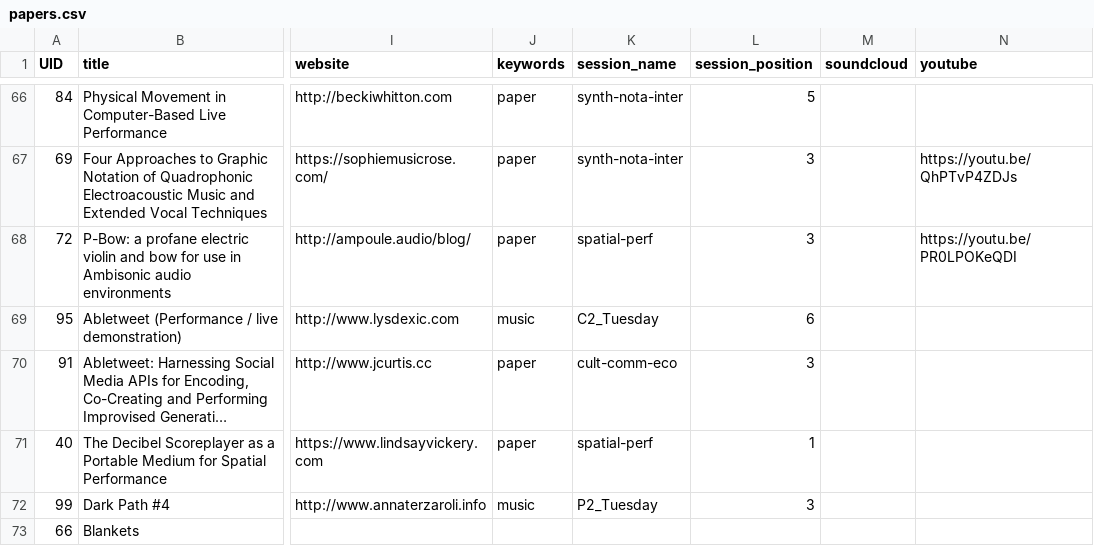
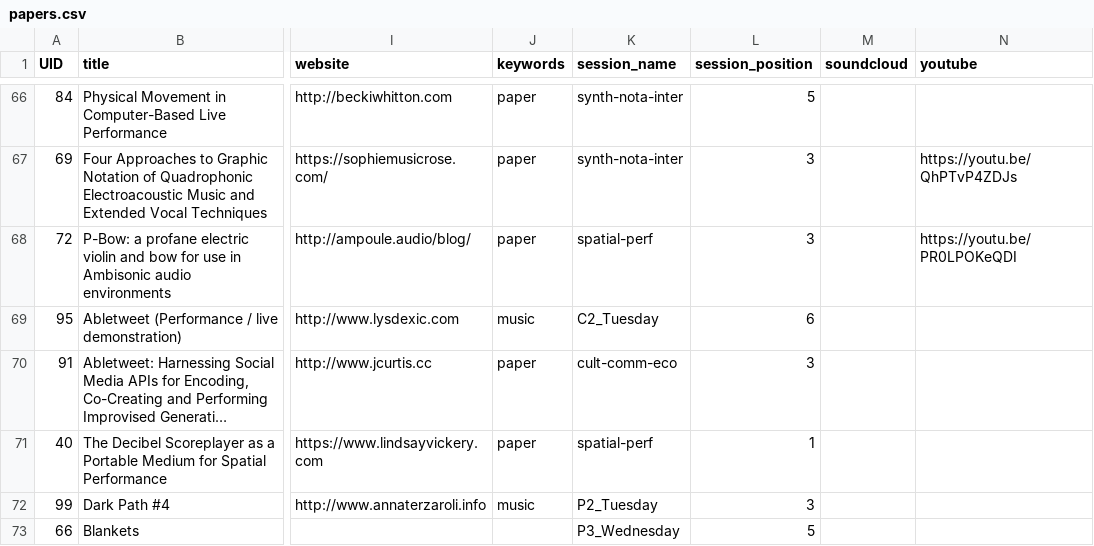
Before and after one commit to benswift/Mini-Conf, a CSV file: sitedata/papers.csv, drawn as a sheet; only a part is shown, gaps mark what is left out; long unchanged cells end in …; the diff names each change by its address in the sheet, - before the commit and + after, or states it on an @@ line.

Commit message:
add #66

```diff
--- a/sitedata/papers.csv
+++ b/sitedata/papers.csv
-K73 (session_name): (empty)
+K73 (session_name): P3_Wednesday
-L73 (session_position): (empty)
+L73 (session_position): 5
```
